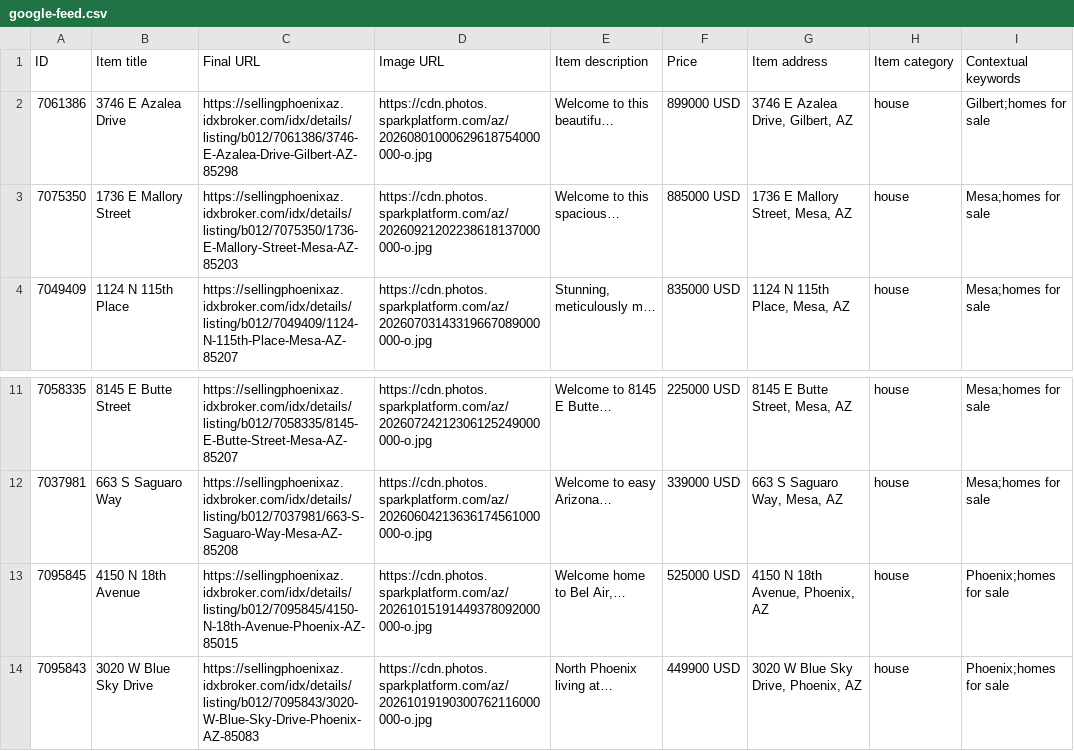
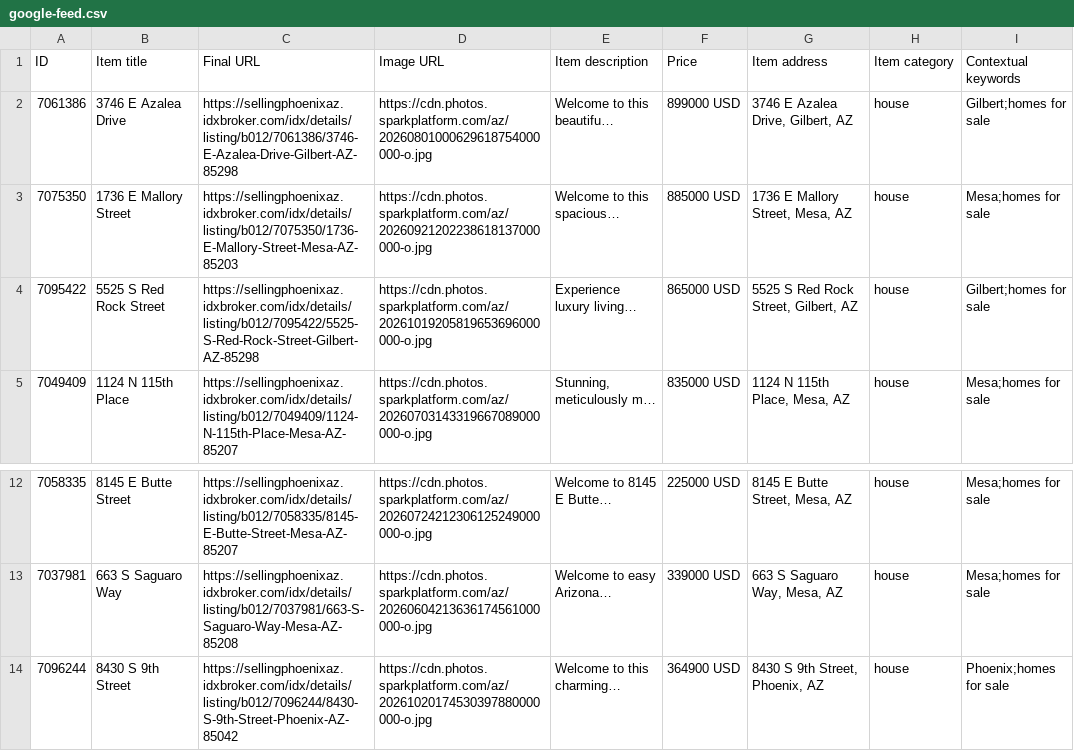
Before and after one commit to redmoon-media/listing-feeds, a CSV file: kent/google-feed.csv, drawn as a sheet; only a part is shown, gaps mark what is left out.

```diff
--- a/kent/google-feed.csv
+++ b/kent/google-feed.csv
@@ -3,2 +3,3 @@ ID,Item title,Final URL,Image URL,Item description,Price,Item address,Item categ
 7075350,1736 E Mallory Street,https://sellingphoenixaz.idxbroker.com/idx/details/listing/b012/7075350/1736-E-Mallory-Street-Mesa-AZ-85203,https://cdn.photos.sparkplatform.com/az/20260921202238618137000000-o.jpg,Welcome to this spacious…,885000 USD,"1736 E Mallory Street, Mesa, AZ",house,Mesa;homes for sale
+7095422,5525 S Red Rock Street,https://sellingphoenixaz.idxbroker.com/idx/details/listing/b012/7095422/5525-S-Red-Rock-Street-Gilbert-AZ-85298,https://cdn.photos.sparkplatform.com/az/20261019205819653696000000-o.jpg,Experience luxury living…,865000 USD,"5525 S Red Rock Street, Gilbert, AZ",house,Gilbert;homes for sale
 7049409,1124 N 115th Place,https://sellingphoenixaz.idxbroker.com/idx/details/listing/b012/7049409/1124-N-115th-Place-Mesa-AZ-85207,https://cdn.photos.sparkplatform.com/az/20260703143319667089000000-o.jpg,"Stunning, meticulously m…",835000 USD,"1124 N 115th Place, Mesa, AZ",house,Mesa;homes for sale
@@ -12,3 +13,2 @@ ID,Item title,Final URL,Image URL,Item description,Price,Item address,Item categ
 7037981,663 S Saguaro Way,https://sellingphoenixaz.idxbroker.com/idx/details/listing/b012/7037981/663-S-Saguaro-Way-Mesa-AZ-85208,https://cdn.photos.sparkplatform.com/az/20260604213636174561000000-o.jpg,Welcome to easy Arizona…,339000 USD,"663 S Saguaro Way, Mesa, AZ",house,Mesa;homes for sale
-7095845,4150 N 18th Avenue,https://sellingphoenixaz.idxbroker.com/idx/details/listing/b012/7095845/4150-N-18th-Avenue-Phoenix-AZ-85015,https://cdn.photos.sparkplatform.com/az/20261015191449378092000000-o.jpg,"Welcome home to Bel Air,…",525000 USD,"4150 N 18th Avenue, Phoenix, AZ",house,Phoenix;homes for sale
-7095843,3020 W Blue Sky Drive,https://sellingphoenixaz.idxbroker.com/idx/details/listing/b012/7095843/3020-W-Blue-Sky-Drive-Phoenix-AZ-85083,https://cdn.photos.sparkplatform.com/az/20261019190300762116000000-o.jpg,North Phoenix living at…,449900 USD,"3020 W Blue Sky Drive, Phoenix, AZ",house,Phoenix;homes for sale
+7096244,8430 S 9th Street,https://sellingphoenixaz.idxbroker.com/idx/details/listing/b012/7096244/8430-S-9th-Street-Phoenix-AZ-85042,https://cdn.photos.sparkplatform.com/az/20261020174530397880000000-o.jpg,Welcome to this charming…,364900 USD,"8430 S 9th Street, Phoenix, AZ",house,Phoenix;homes for sale
```
Also changed, not shown: kent/meta-catalog.csv.
